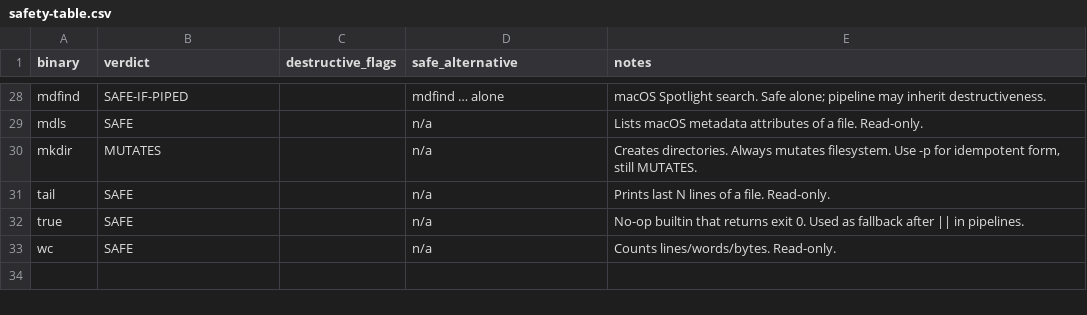
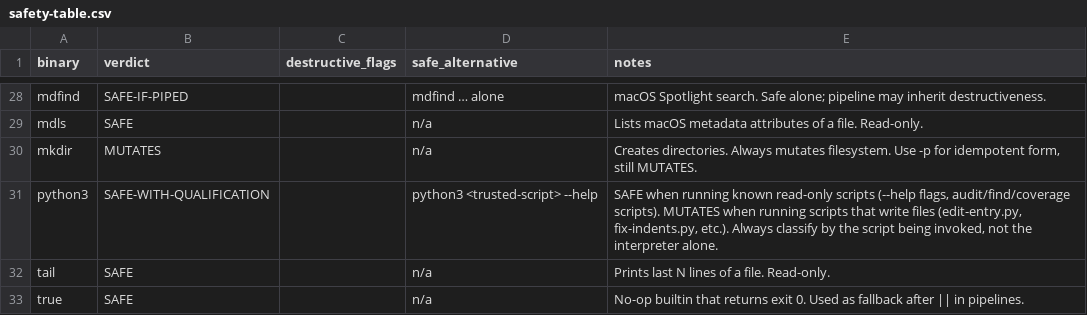
Before and after one commit to baneeishaque/ai-suite, a CSV file: .agents/skills/is-this-command-safe/docs/safety-table.csv, drawn as a sheet; only a part is shown, gaps mark what is left out; the shorter side is filled out with more unchanged rows; the diff names each change by its address in the sheet, - before the commit and + after, or states it on an @@ line.

```diff
--- a/.agents/skills/is-this-command-safe/docs/safety-table.csv
+++ b/.agents/skills/is-this-command-safe/docs/safety-table.csv
+row 31: python3 | SAFE-WITH-QUALIFICATION |  | python3 <trusted-script> --help | SAFE when running known read-only scripts (--help flags, audit/find/coverage scripts). MUTATES when running scripts that write files (edit-entry.py, fix-indents.py, etc.). Always classify by the script being invoked, not the interpreter alone.
```
Also changed, not shown: 1 other file.
